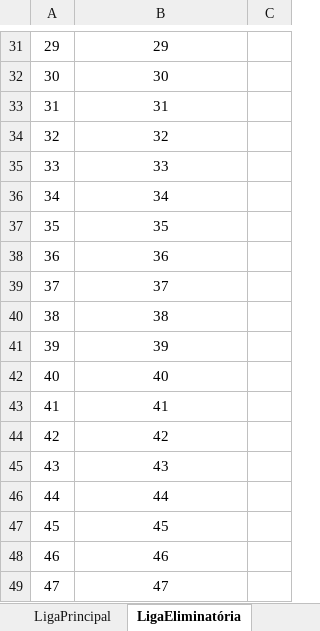
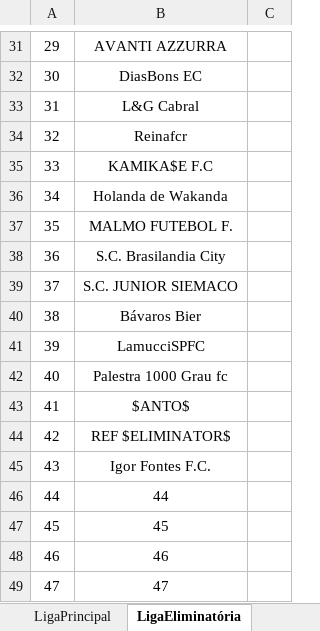
Before and after one commit to cknakayama/automacao_ligaroletarussa2021, an Excel workbook: ligaroletarussa2021.xlsx, sheet LigaEliminatória, drawn as a sheet; only a part is shown, gaps mark what is left out; values as stored, in another font and other column widths than the file's, no borders; the diff covers the shown part only; the diff names each change by its address in the sheet, - before the commit and + after, or states it on an @@ line.

```diff
--- a/ligaroletarussa2021.xlsx (sheet LigaEliminatória)
+++ b/ligaroletarussa2021.xlsx (sheet LigaEliminatória)
-B31: 29
+B31: AVANTI AZZURRA
-B32: 30
+B32: DiasBons EC
-B33: 31
+B33: L&G Cabral
-B34: 32
+B34: Reinafcr
-B35: 33
+B35: KAMIKA$E F.C
-B36: 34
+B36: Holanda de Wakanda
-B37: 35
+B37: MALMO FUTEBOL F.
-B38: 36
+B38: S.C. Brasilandia City
-B39: 37
+B39: S.C. JUNIOR SIEMACO
-B40: 38
+B40: Bávaros Bier
-B41: 39
+B41: LamucciSPFC
-B42: 40
+B42: Palestra 1000 Grau fc
-B43: 41
+B43: $ANTO$
-B44: 42
+B44: REF $ELIMINATOR$
-B45: 43
+B45: Igor Fontes F.C.
```
Also changed, not shown: 28 edited cells elsewhere in this sheet, sheet Informativo, sheet LigaPrincipal, charts or pictures, 2 other files.
